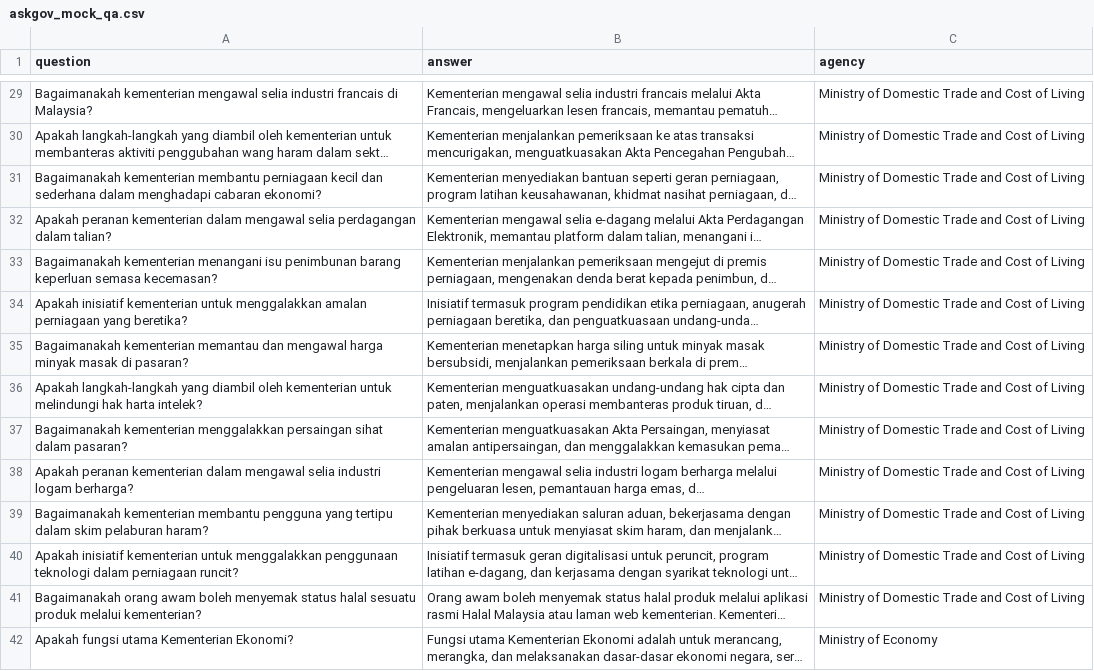
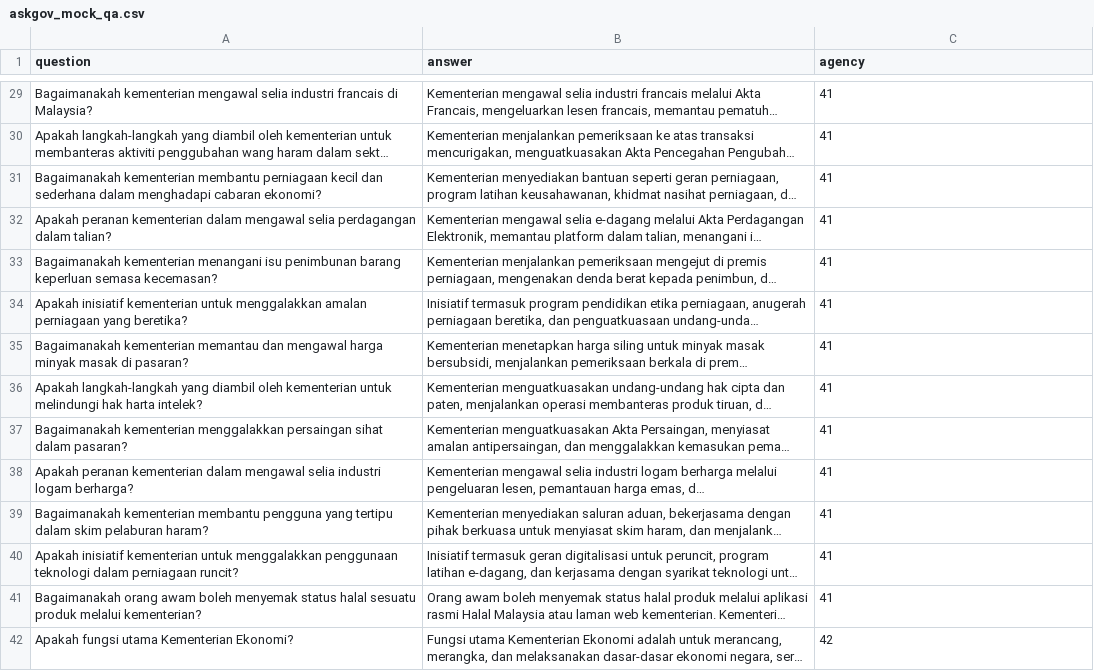
Before and after one commit to govtechmy/ask-gov-my, a CSV file: backend/askgov_mock_qa.csv, drawn as a sheet; only a part is shown, gaps mark what is left out; long unchanged cells end in …; the diff covers the shown part only; the diff names each change by its address in the sheet, - before the commit and + after, or states it on an @@ line.

```diff
--- a/backend/askgov_mock_qa.csv
+++ b/backend/askgov_mock_qa.csv
-C29:C41 (agency): Ministry of Domestic Trade and Cost of Living
+C29:C41 (agency): 41
-C42 (agency): Ministry of Economy
+C42 (agency): 42
```
Also changed, not shown: 106 edited cells elsewhere in this file, 1 other file.
